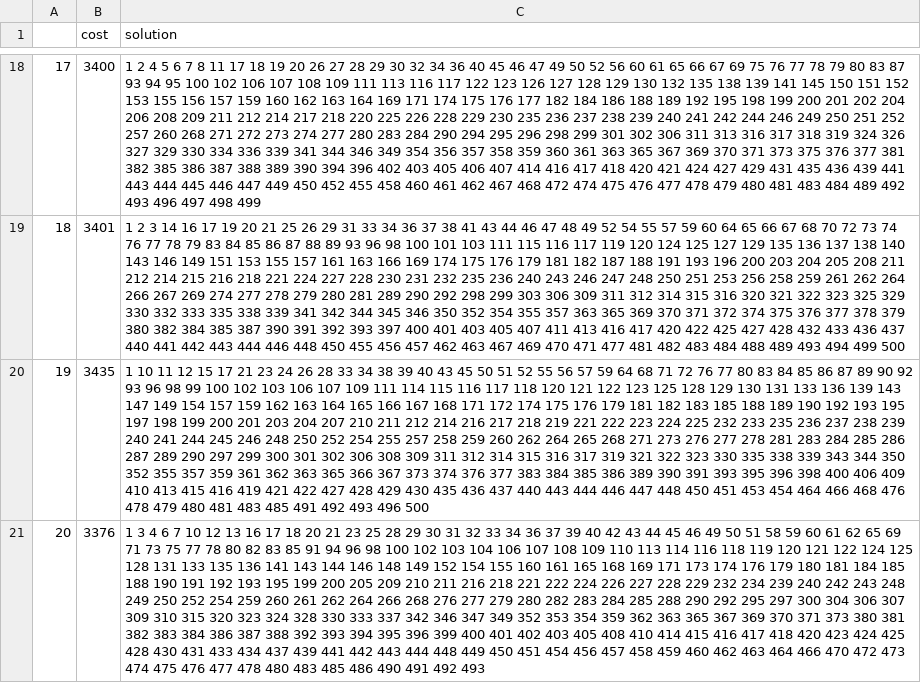
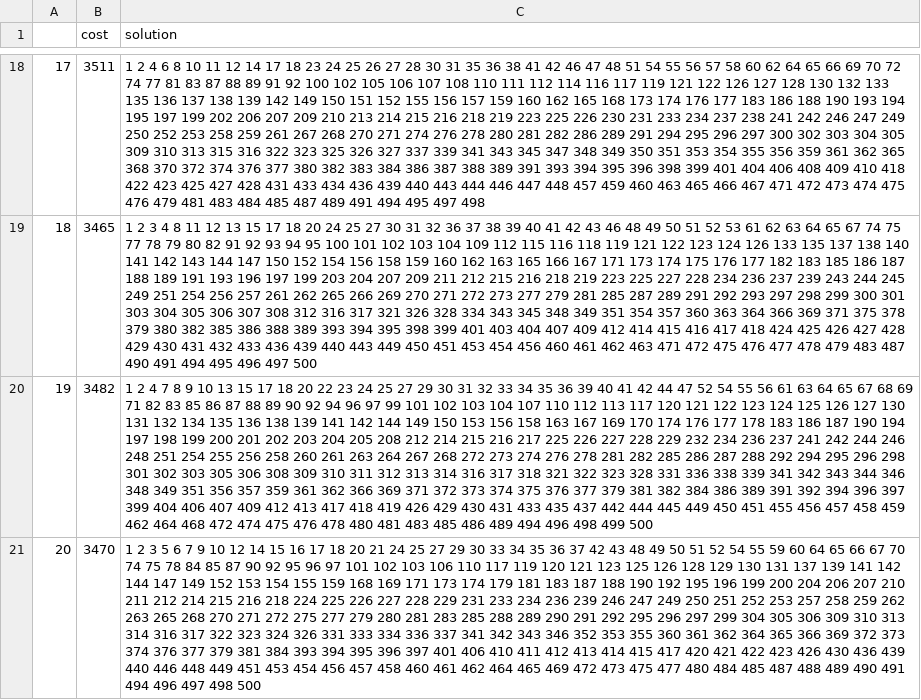
Before and after one commit to dapin1490/2023-1-algorithm-pure-GA, a CSV file: 20191130/basic GA/res/w500test.csv, drawn as a sheet; only a part is shown, gaps mark what is left out; the diff covers the shown part only; the diff names each change by its address in the sheet, - before the commit and + after, or states it on an @@ line.

```diff
--- a/20191130/basic GA/res/w500test.csv
+++ b/20191130/basic GA/res/w500test.csv
-B18 (cost): 3400
+B18 (cost): 3511
-C18 (solution): …2 4 5 6 7 8 11 17 18 19 20 26 27 28 29 30 32 34 36 40 45 46 47 49 50 52 56 60 61 65 66 67 69 75 76 77 78 79 80 83 87 93 94 95 100 102 106 107 108 109 111 113 116 117 122 123 126 127 128 129 130 132 135 138 139 141 145 150 151 152 153 155 156 157 159 160 162 163 164 169 171 174 175 176 177 182 184 186 188 189 192 195 198 199 200 201 202 204 206 208 209 211 212 214 217 218 220 225 226 228 229 230 235 236 237 238 239 240 241 242 244 246 249 250 251 252 257 260 268 271 272 273 274 277 280 283 284 290 294 295 296 298 299 301 302 306 311 313 316 317 318 319 324 326 327 329 330 334 336 339 341 344 346 349 354 356 357 358 359 360 361 363 365 367 369 370 371 373 375 376 377 381 382 385 386 387 388 389 390 394 396 402 403 405 406 407 414 416 417 418 420 421 424 427 429 431 435 436 439 441 443 444 445 446 447 449 450 452 455 458 460 461 462 467 468 472 474 475 476 477 478 479 480 481 483 484 489 492 493 496 497 498 499
+C18 (solution): …2 4 6 8 10 11 12 14 17 18 23 24 25 26 27 28 30 31 35 36 38 41 42 46 47 48 51 54 55 56 57 58 60 62 64 65 66 69 70 72 74 77 81 83 87 88 89 91 92 100 102 105 106 107 108 110 111 112 114 116 117 119 121 122 126 127 128 130 132 133 135 136 137 138 139 142 149 150 151 152 155 156 157 159 160 162 165 168 173 174 176 177 183 186 188 190 193 194 195 197 199 202 206 207 209 210 213 214 215 216 218 219 223 225 226 230 231 233 234 237 238 241 242 246 247 249 250 252 253 258 259 261 267 268 270 271 274 276 278 280 281 282 286 289 291 294 295 296 297 300 302 303 304 305 309 310 313 315 316 322 323 325 326 327 337 339 341 343 345 347 348 349 350 351 353 354 355 356 359 361 362 365 368 370 372 374 376 377 380 382 383 384 386 387 388 389 391 393 394 395 396 398 399 401 404 406 408 409 410 418 422 423 425 427 428 431 433 434 436 439 440 443 444 446 447 448 457 459 460 463 465 466 467 471 472 473 474 475 476 479 481 483 484 485 487 489 491 494 495 497 498
-B19 (cost): 3401
+B19 (cost): 3465
-C19 (solution): …2 3 14 16 17 19 20 21 25 26 29 31 33 34 36 37 38 41 43 44 46 47 48 49 52 54 55 57 59 60 64 65 66 67 68 70 72 73 74 76 77 78 79 83 84 85 86 87 88 89 93 96 98 100 101 103 111 115 116 117 119 120 124 125 127 129 135 136 137 138 140 143 146 149 151 153 155 157 161 163 166 169 174 175 176 179 181 182 187 188 191 193 196 200 203 204 205 208 211 212 214 215 216 218 221 224 227 228 230 231 232 235 236 240 243 246 247 248 250 251 253 256 258 259 261 262 264 266 267 269 274 277 278 279 280 281 289 290 292 298 299 303 306 309 311 312 314 315 316 320 321 322 323 325 329 330 332 333 335 338 339 341 342 344 345 346 350 352 354 355 357 363 365 369 370 371 372 374 375 376 377 378 379 380 382 384 385 387 390 391 392 393 397 400 401 403 405 407 411 413 416 417 420 422 425 427 428 432 433 436 437 440 441 442 443 444 446 448 450 455 456 457 462 463 467 469 470 471 477 481 482 483 484 488 489 493 494 499 500
+C19 (solution): …2 3 4 8 11 12 13 15 17 18 20 24 25 27 30 31 32 36 37 38 39 40 41 42 43 46 48 49 50 51 52 53 61 62 63 64 65 67 74 75 77 78 79 80 82 91 92 93 94 95 100 101 102 103 104 109 112 115 116 118 119 121 122 123 124 126 133 135 137 138 140 141 142 143 144 147 150 152 154 156 158 159 160 162 163 165 166 167 171 173 174 175 176 177 182 183 185 186 187 188 189 191 193 196 197 199 203 204 207 209 211 212 215 216 218 219 223 225 227 228 234 236 237 239 243 244 245 249 251 254 256 257 261 262 265 266 269 270 271 272 273 277 279 281 285 287 289 291 292 293 297 298 299 300 301 303 304 305 306 307 308 312 316 317 321 326 328 334 343 345 348 349 351 354 357 360 363 364 366 369 371 375 378 379 380 382 385 386 388 389 393 394 395 398 399 401 403 404 407 409 412 414 415 416 417 418 424 425 426 427 428 429 430 431 432 433 436 439 440 443 449 450 451 453 454 456 460 461 462 463 471 472 475 476 477 478 479 483 487 490 491 494 495 496 497 500
-B20 (cost): 3435
+B20 (cost): 3482
-C20 (solution): 1 10 11 12 15 17 21 23 24 26 28 33 34 38 39 40 43 45 50 51 52 55 56 57 59 64 68 71 72 76 77 80 83 84 85 86 87 89 90 92 93 96 98 99 100 102 103 106 107 109 111 114 115 116 117 118 120 121 122 123 125 128 129 130 131 133 136 139 143 147 149 154 157 159 162 163 164 165 166 167 168 171 172 174 175 176 179 181 182 183 185 188 189 190 192 193 195 197 198 199 200 201 203 204 207 210 211 212 214 216 217 218 219 221 222 223 224 225 232 233 235 236 237 238 239 240 241 244 245 246 248 250 252 254 255 257 258 259 260 262 264 265 268 271 273 276 277 278 281 283 284 285 286 287 289 290 297 299 300 301 302 306 308 309 311 312 314 315 316 317 319 321 322 323 330 335 338 339 343 344 350 352 355 357 359 361 362 363 365 366 367 373 374 376 377 383 384 385 386 389 390 391 393 395 396 398 400 406 409 410 413 415 416 419 421 422 427 428 429 430 435 436 437 440 443 444 446 447 448 450 451 453 454 464 466 468 476 478 479 480 481 483 485 491 492 493 496 500
+C20 (solution): 1 2 4 7 8 9 10 13 15 17 18 20 22 23 24 25 27 29 30 31 32 33 34 35 36 39 40 41 42 44 47 52 54 55 56 61 63 64 65 67 68 69 71 82 83 85 86 87 88 89 90 92 94 96 97 99 101 102 103 104 107 110 112 113 117 120 121 122 123 124 125 126 127 130 131 132 134 135 136 138 139 141 142 144 149 150 153 156 158 163 167 169 170 174 176 177 178 183 186 187 190 194 197 198 199 200 201 202 203 204 205 208 212 214 215 216 217 225 226 227 228 229 232 234 236 237 241 242 244 246 248 251 254 255 256 258 260 261 263 264 267 268 272 273 274 276 278 281 282 285 286 287 288 292 294 295 296 298 301 302 303 305 306 308 309 310 311 312 313 314 316 317 318 321 322 323 328 331 336 338 339 341 342 343 344 346 348 349 351 356 357 359 361 362 366 369 371 372 373 374 375 376 377 379 381 382 384 386 389 391 392 394 396 397 399 404 406 407 409 412 413 417 418 419 426 429 430 431 433 435 437 442 444 445 449 450 451 455 456 457 458 459 462 464 468 472 474 475 476 478 480 481 483 485 486 489 494 496 498 499 500
-B21 (cost): 3376
+B21 (cost): 3470
-C21 (solution): 1 3 4 6 7 10 12 13 16 17 18 20 21 23 25 28 29 30 31 32 33 34 36 37 39 40 42 43 44 45 46 49 50 51 58 59 60 61 62 65 69 71 73 75 77 78 80 82 83 85 91 94 96 98 100 102 103 104 106 107 108 109 110 113 114 116 118 119 120 121 122 124 125 128 131 133 135 136 141 143 144 146 148 149 152 154 155 160 161 165 168 169 171 173 174 176 179 180 181 184 185 188 190 191 192 193 195 199 200 205 209 210 211 216 218 221 222 224 226 227 228 229 232 234 239 240 242 243 248 249 250 252 254 259 260 261 262 264 266 268 276 277 279 280 282 283 284 285 288 290 292 295 297 300 304 306 307 309 310 315 320 323 324 328 330 333 337 342 346 347 349 352 353 354 359 362 363 365 367 369 370 371 373 380 381 382 383 384 386 387 388 392 393 394 395 396 399 400 401 402 403 405 408 410 414 415 416 417 418 420 423 424 425 428 430 431 433 434 437 439 441 442 443 444 448 449 450 451 454 456 457 458 459 460 462 463 464 466 470 472 473 474 475 476 477 478 480 483 485 486 490 491 492 493
+C21 (solution): 1 2 3 5 6 7 9 10 12 14 15 16 17 18 20 21 24 25 27 29 30 33 34 35 36 37 42 43 48 49 50 51 52 54 55 59 60 64 65 66 67 70 74 75 78 84 85 87 90 92 95 96 97 101 102 103 106 110 117 119 120 121 123 125 126 128 129 130 131 137 139 141 142 144 147 149 152 153 154 155 159 168 169 171 173 174 179 181 183 187 188 190 192 195 196 199 200 204 206 207 210 211 212 214 215 216 218 224 225 226 227 228 229 231 233 234 236 239 246 247 249 250 251 252 253 257 258 259 262 263 265 268 270 271 272 275 277 279 280 281 283 285 288 289 290 291 292 295 296 297 299 304 305 306 309 310 313 314 316 317 322 323 324 326 331 333 334 336 337 341 342 343 346 352 353 355 360 361 362 364 365 366 369 372 373 374 376 377 379 381 384 393 394 395 396 397 401 406 410 411 412 413 414 415 417 420 421 422 423 426 430 436 439 440 446 448 449 451 453 454 456 457 458 460 461 462 464 465 469 472 473 475 477 480 484 485 487 488 489 490 491 494 496 497 498 500
```
Also changed, not shown: 54 edited cells elsewhere in this file, 20191130/basic GA/res/un100test.csv, 20191130/basic GA/res/un50test.csv, 22 other files.
